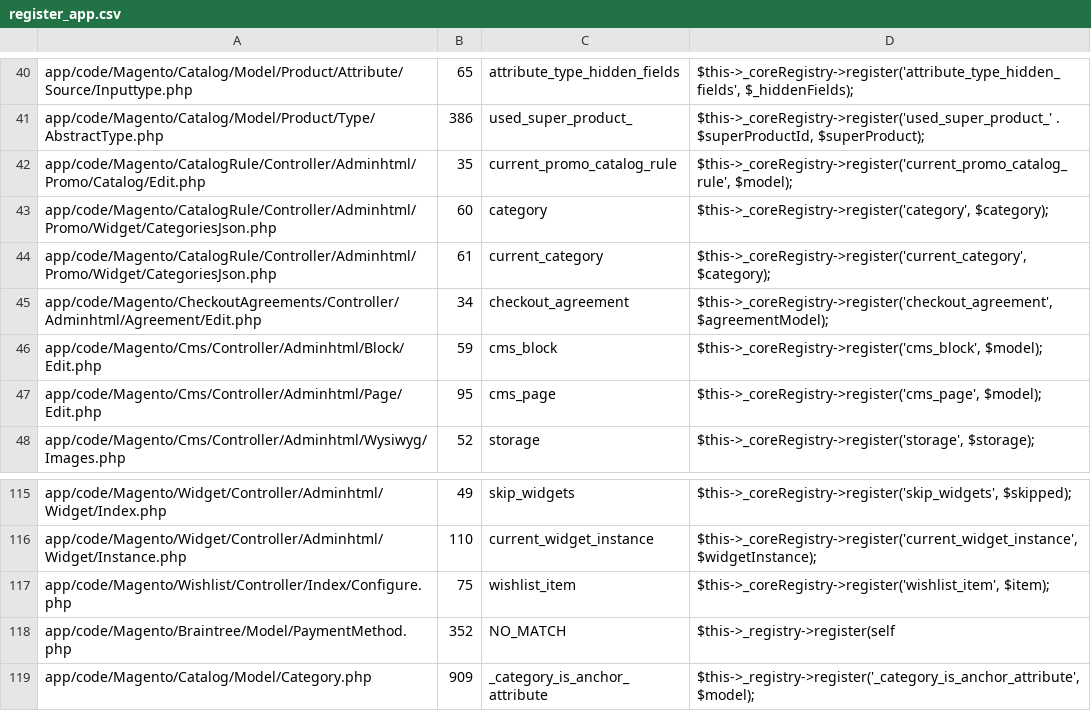
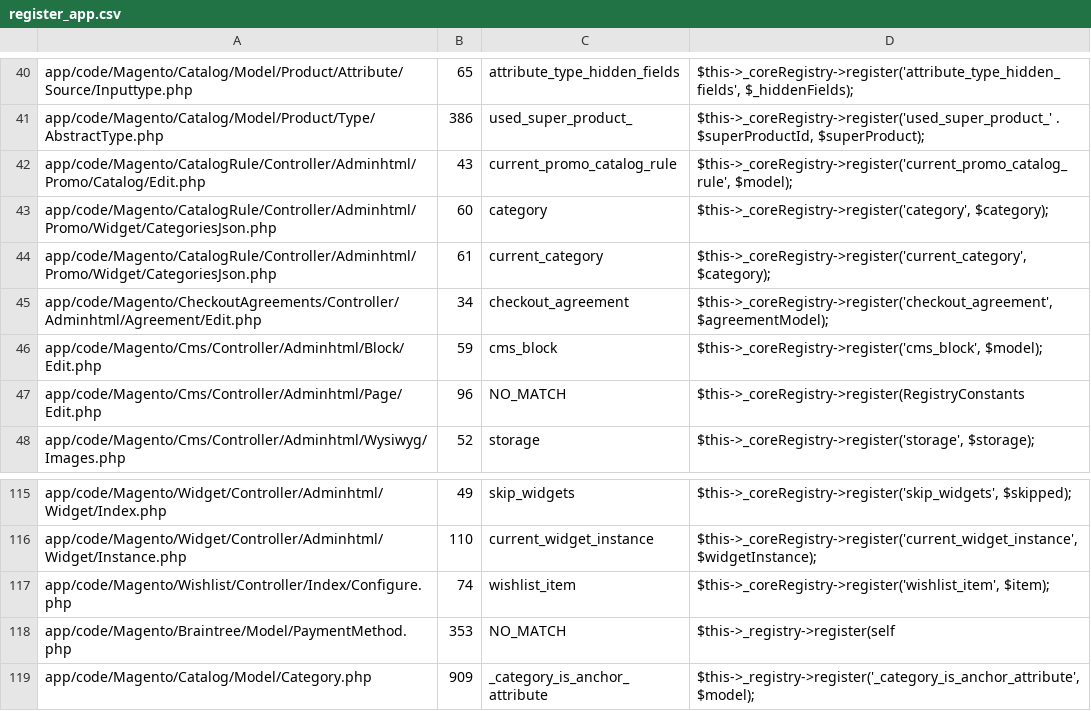
Before and after one commit to SchumacherFM/blog-cs, a CSV file: static/magento2/register_app.csv, drawn as a sheet; only a part is shown, gaps mark what is left out.

```diff
--- a/static/magento2/register_app.csv
+++ b/static/magento2/register_app.csv
@@ -51,3 +51,3 @@
 "app/code/Magento/Catalog/Model/Product/Type/AbstractType.php"|"386"|"used_super_product_"|"$this->_coreRegistry->register('used_super_product_' . $superProductId, $superProduct);"
-"app/code/Magento/CatalogRule/Controller/Adminhtml/Promo/Catalog/Edit.php"|"35"|"current_promo_catalog_rule"|"$this->_coreRegistry->register('current_promo_catalog_rule', $model);"
+"app/code/Magento/CatalogRule/Controller/Adminhtml/Promo/Catalog/Edit.php"|"43"|"current_promo_catalog_rule"|"$this->_coreRegistry->register('current_promo_catalog_rule', $model);"
 "app/code/Magento/CatalogRule/Controller/Adminhtml/Promo/Widget/CategoriesJson.php"|"60"|"category"|"$this->_coreRegistry->register('category', $category);"
@@ -56,3 +56,3 @@
 "app/code/Magento/Cms/Controller/Adminhtml/Block/Edit.php"|"59"|"cms_block"|"$this->_coreRegistry->register('cms_block', $model);"
-"app/code/Magento/Cms/Controller/Adminhtml/Page/Edit.php"|"95"|"cms_page"|"$this->_coreRegistry->register('cms_page', $model);"
+"app/code/Magento/Cms/Controller/Adminhtml/Page/Edit.php"|"96"|"NO_MATCH"|"$this->_coreRegistry->register(RegistryConstants"
 "app/code/Magento/Cms/Controller/Adminhtml/Wysiwyg/Images.php"|"52"|"storage"|"$this->_coreRegistry->register('storage', $storage);"
@@ -139,4 +139,4 @@
 "app/code/Magento/Widget/Controller/Adminhtml/Widget/Instance.php"|"110"|"current_widget_instance"|"$this->_coreRegistry->register('current_widget_instance', $widgetInstance);"
-"app/code/Magento/Wishlist/Controller/Index/Configure.php"|"75"|"wishlist_item"|"$this->_coreRegistry->register('wishlist_item', $item);"
-"app/code/Magento/Braintree/Model/PaymentMethod.php"|"352"|"NO_MATCH"|"$this->_registry->register(self"
+"app/code/Magento/Wishlist/Controller/Index/Configure.php"|"74"|"wishlist_item"|"$this->_coreRegistry->register('wishlist_item', $item);"
+"app/code/Magento/Braintree/Model/PaymentMethod.php"|"353"|"NO_MATCH"|"$this->_registry->register(self"
 "app/code/Magento/Catalog/Model/Category.php"|"909"|"_category_is_anchor_attribute"|"$this->_registry->register('_category_is_anchor_attribute', $model);"
```
Also changed, not shown: static/magento2/events_app.csv, static/magento2/events_lib.csv, 3 other files.
